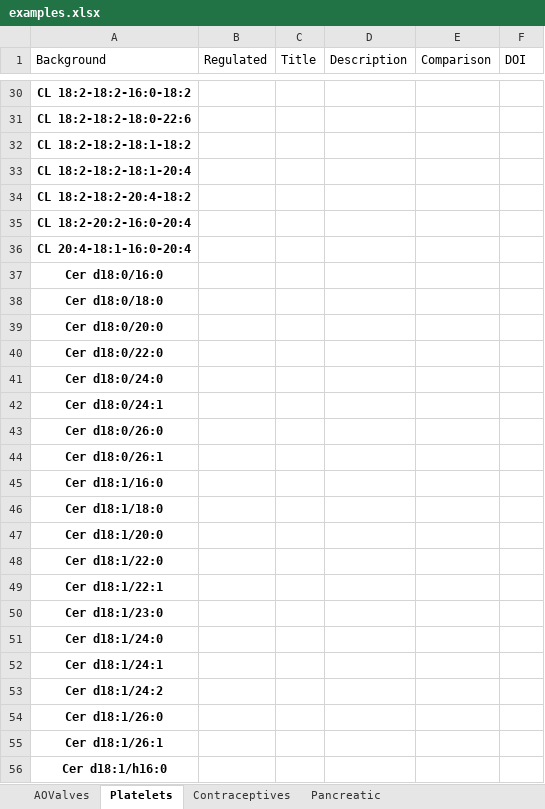
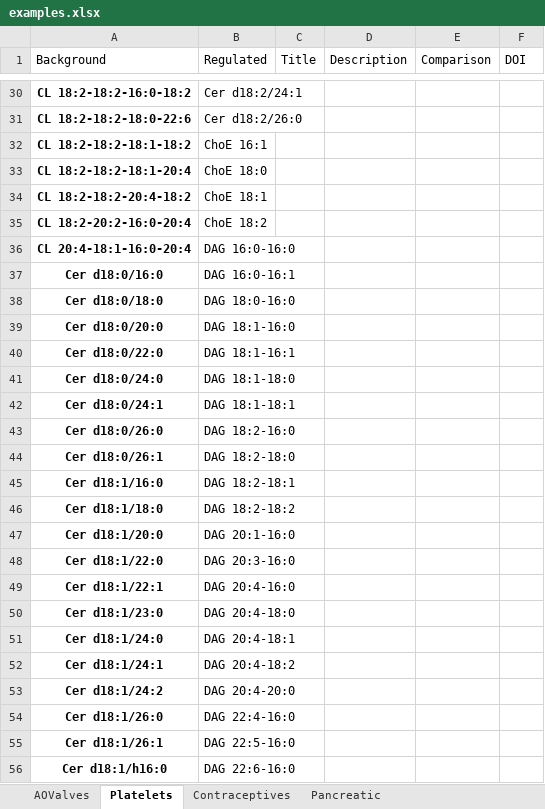
Before and after one commit to lifs-tools/maptogo, an Excel workbook: Data/examples.xlsx, sheet Platelets, drawn as a sheet; only a part is shown, gaps mark what is left out; values as stored, in another font and other column widths than the file's, no borders; the diff covers the shown part only; the diff names each change by its address in the sheet, - before the commit and + after, or states it on an @@ line.

```diff
--- a/Data/examples.xlsx (sheet Platelets)
+++ b/Data/examples.xlsx (sheet Platelets)
-B30 (Regulated): (empty)
+B30 (Regulated): Cer d18:2/24:1
-B31 (Regulated): (empty)
+B31 (Regulated): Cer d18:2/26:0
-B32 (Regulated): (empty)
+B32 (Regulated): ChoE 16:1
-B33 (Regulated): (empty)
+B33 (Regulated): ChoE 18:0
-B34 (Regulated): (empty)
+B34 (Regulated): ChoE 18:1
-B35 (Regulated): (empty)
+B35 (Regulated): ChoE 18:2
-B36 (Regulated): (empty)
+B36 (Regulated): DAG 16:0-16:0
-B37 (Regulated): (empty)
+B37 (Regulated): DAG 16:0-16:1
-B38 (Regulated): (empty)
+B38 (Regulated): DAG 18:0-16:0
-B39 (Regulated): (empty)
+B39 (Regulated): DAG 18:1-16:0
-B40 (Regulated): (empty)
+B40 (Regulated): DAG 18:1-16:1
-B41 (Regulated): (empty)
+B41 (Regulated): DAG 18:1-18:0
-B42 (Regulated): (empty)
+B42 (Regulated): DAG 18:1-18:1
-B43 (Regulated): (empty)
+B43 (Regulated): DAG 18:2-16:0
-B44 (Regulated): (empty)
+B44 (Regulated): DAG 18:2-18:0
-B45 (Regulated): (empty)
+B45 (Regulated): DAG 18:2-18:1
-B46 (Regulated): (empty)
+B46 (Regulated): DAG 18:2-18:2
-B47 (Regulated): (empty)
+B47 (Regulated): DAG 20:1-16:0
-B48 (Regulated): (empty)
+B48 (Regulated): DAG 20:3-16:0
-B49 (Regulated): (empty)
+B49 (Regulated): DAG 20:4-16:0
-B50 (Regulated): (empty)
+B50 (Regulated): DAG 20:4-18:0
-B51 (Regulated): (empty)
+B51 (Regulated): DAG 20:4-18:1
-B52 (Regulated): (empty)
+B52 (Regulated): DAG 20:4-18:2
-B53 (Regulated): (empty)
+B53 (Regulated): DAG 20:4-20:0
-B54 (Regulated): (empty)
+B54 (Regulated): DAG 22:4-16:0
-B55 (Regulated): (empty)
+B55 (Regulated): DAG 22:5-16:0
-B56 (Regulated): (empty)
+B56 (Regulated): DAG 22:6-16:0
```
Also changed, not shown: 172 edited cells elsewhere in this sheet, sheet AOValves, 4 other files.
